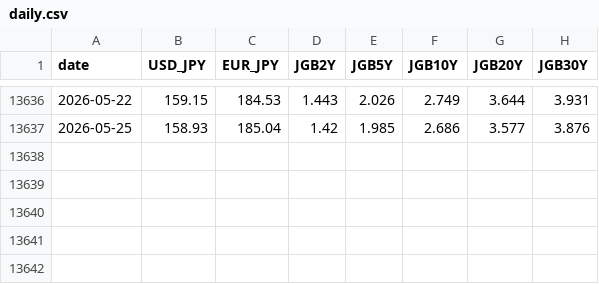
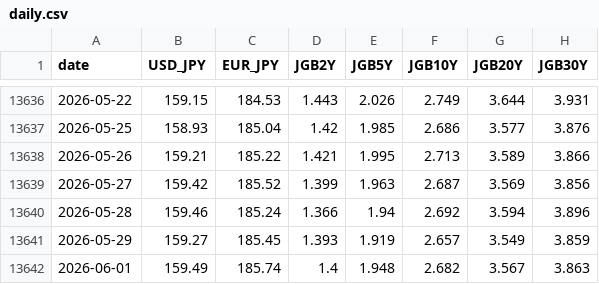
Before and after one commit to KazuKoshi16/market-data, a CSV file: data/daily.csv, drawn as a sheet; only a part is shown, gaps mark what is left out.

```diff
--- a/data/daily.csv
+++ b/data/daily.csv
@@ -13637 +13637,6 @@ date,USD_JPY,EUR_JPY,JGB2Y,JGB5Y,JGB10Y,JGB20Y,JGB30Y
 2026-05-25,158.93,185.04,1.42,1.985,2.686,3.577,3.876
+2026-05-26,159.21,185.22,1.421,1.995,2.713,3.589,3.866
+2026-05-27,159.42,185.52,1.399,1.963,2.687,3.569,3.856
+2026-05-28,159.46,185.24,1.366,1.94,2.692,3.594,3.896
+2026-05-29,159.27,185.45,1.393,1.919,2.657,3.549,3.859
+2026-06-01,159.49,185.74,1.4,1.948,2.682,3.567,3.863
```
